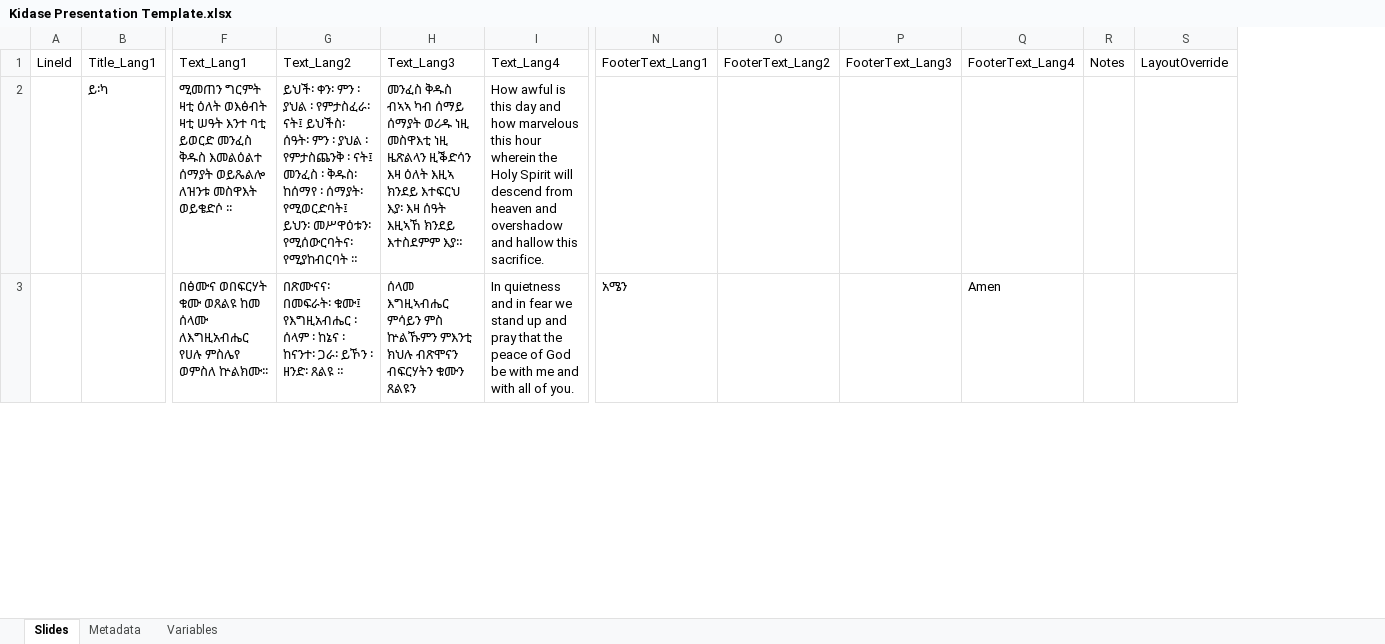
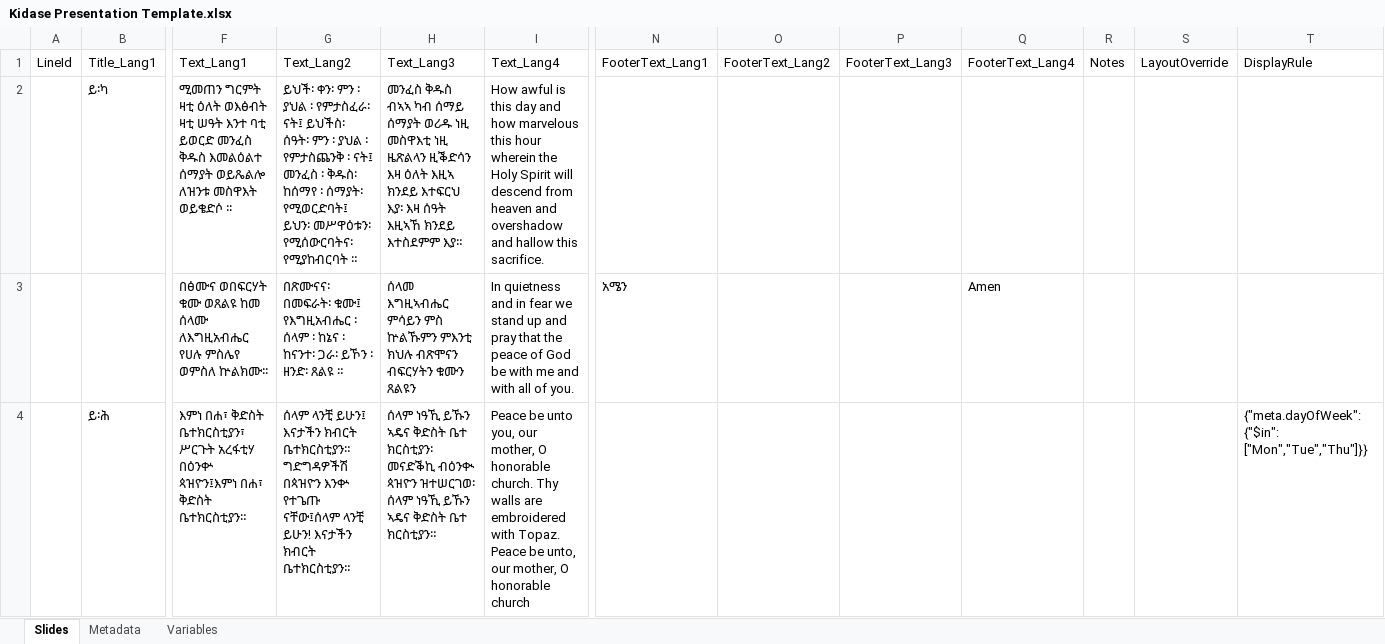
Before and after one commit to YaredDejene/kidase-presentation, an Excel workbook: kidase-presentation/samples/Kidase Presentation Template.xlsx, sheet Slides, drawn as a sheet; only a part is shown, gaps mark what is left out; values as stored, in another font and other column widths than the file's, no borders; charts and pictures not drawn; rows hold the shown columns only; the diff covers the shown part only; the diff names each change by its address in the sheet, - before the commit and + after, or states it on an @@ line.

Commit message:
Expression Engine Added, used for display rule

```diff
--- a/kidase-presentation/samples/Kidase Presentation Template.xlsx (sheet Slides)
+++ b/kidase-presentation/samples/Kidase Presentation Template.xlsx (sheet Slides)
+column T, row 1: DisplayRule
+row 4:  | ይ፡ሕ | እምነ በሐ፣ ቅድስት ቤተክርስቲያን፣ ሥርጉት አረፋቲሃ በዕንቍ ጳዝዮን፤እምነ በሐ፣ ቅድስት ቤተክርስቲያን። | ሰላም ላንቺ ይሁን፤ እናታችን ክብርት ቤተክርስቲያን። ግድግዳዎችሽ በጳዝዮን እንቍ የተጌጡ ናቸው፤ሰላም ላንቺ ይሁን! እናታችን ክብርት ቤተክርስቲያን። | ሰላም ነዓኺ ይኹን ኣዴና ቅድስት ቤተ ክርስቲያን፡ መናድቕኪ ብዕንቊ ጳዝዮን ዝተሠርገወ፡ ሰላም ነዓኺ ይኹን ኣዴና ቅድስት ቤተ ክርስቲያን። | Peace be unto you, our mother, O honorable church. Thy walls are embroidered with Topaz. Peace be unto, our mother, O honorable church |  |  |  |  |  |  | {"meta.dayOfWeek": {"$in": ["Mon","Tue","Thu"]}}
```
Also changed, not shown: 1 added row elsewhere in this sheet, 24 other files.
